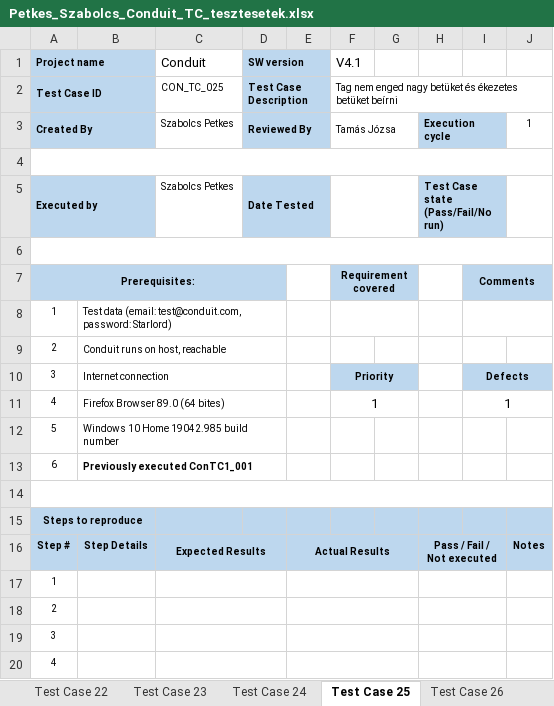
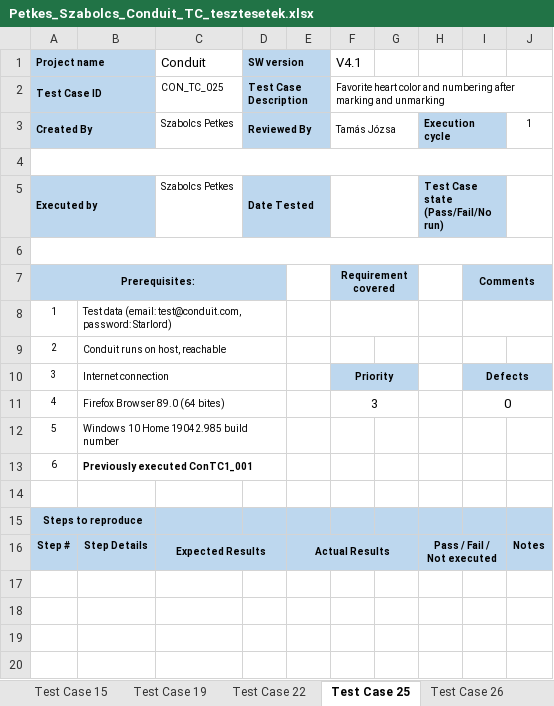
Before and after one commit to szpetkes/conduit, an Excel workbook: docs/testcases/Petkes_Szabolcs_Conduit_TC_tesztesetek.xlsx, sheet Test Case 25, drawn as a sheet; values as stored, in another font and other column widths than the file's, no borders; conditional formats not drawn; the diff names each change by its address in the sheet, - before the commit and + after, or states it on an @@ line.

```diff
--- a/docs/testcases/Petkes_Szabolcs_Conduit_TC_tesztesetek.xlsx (sheet Test Case 25)
+++ b/docs/testcases/Petkes_Szabolcs_Conduit_TC_tesztesetek.xlsx (sheet Test Case 25)
-F2 (V4.1): Tag nem enged nagy betüket és ékezetes betüket beírni
+F2 (V4.1): Favorite heart color and numbering after marking and unmarking
-F11 (V4.1): 1
+F11 (V4.1): 3
-I11: 1
+I11: 0
-A14:J14 merged
-row 17: 1
-row 18: 2
-row 19: 3
-row 20: 4
```
Also changed, not shown: sheet Test Case 3, sheet Test case 0, sheet Test Case 32, sheet Test Case 28, sheet Test Case 26, sheet Test Case 29, 7 more sheets, other sheet tabs.
